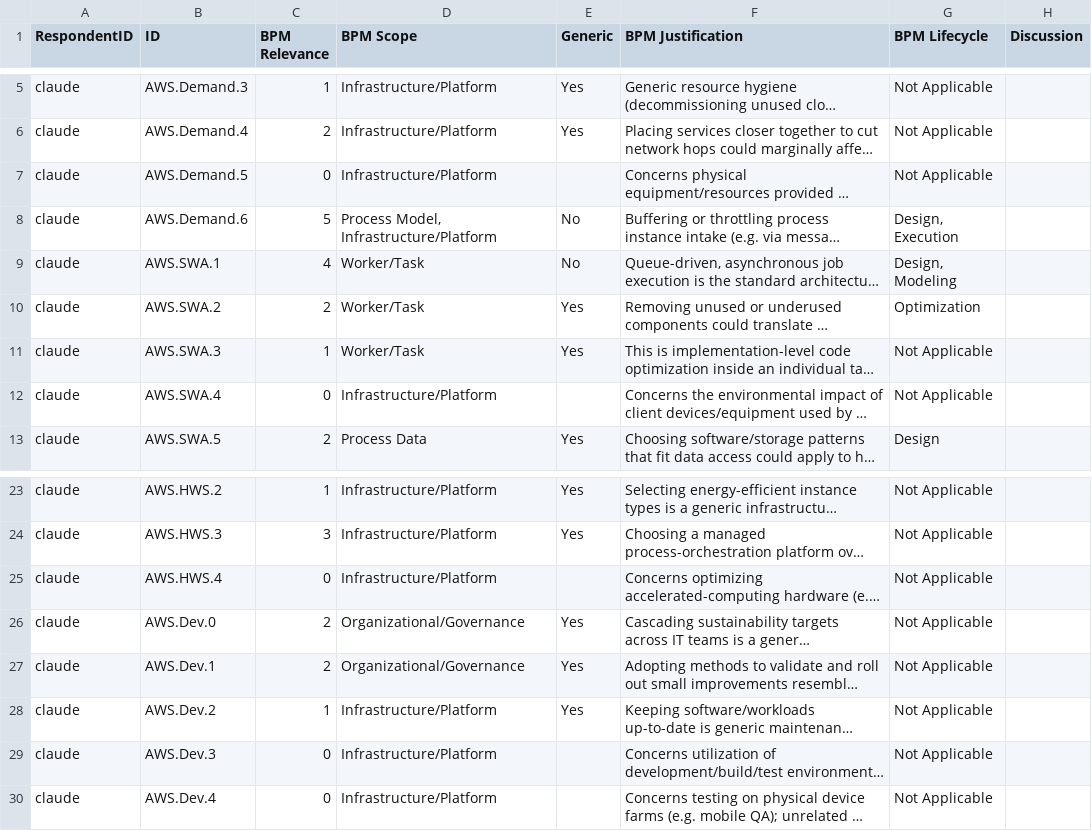
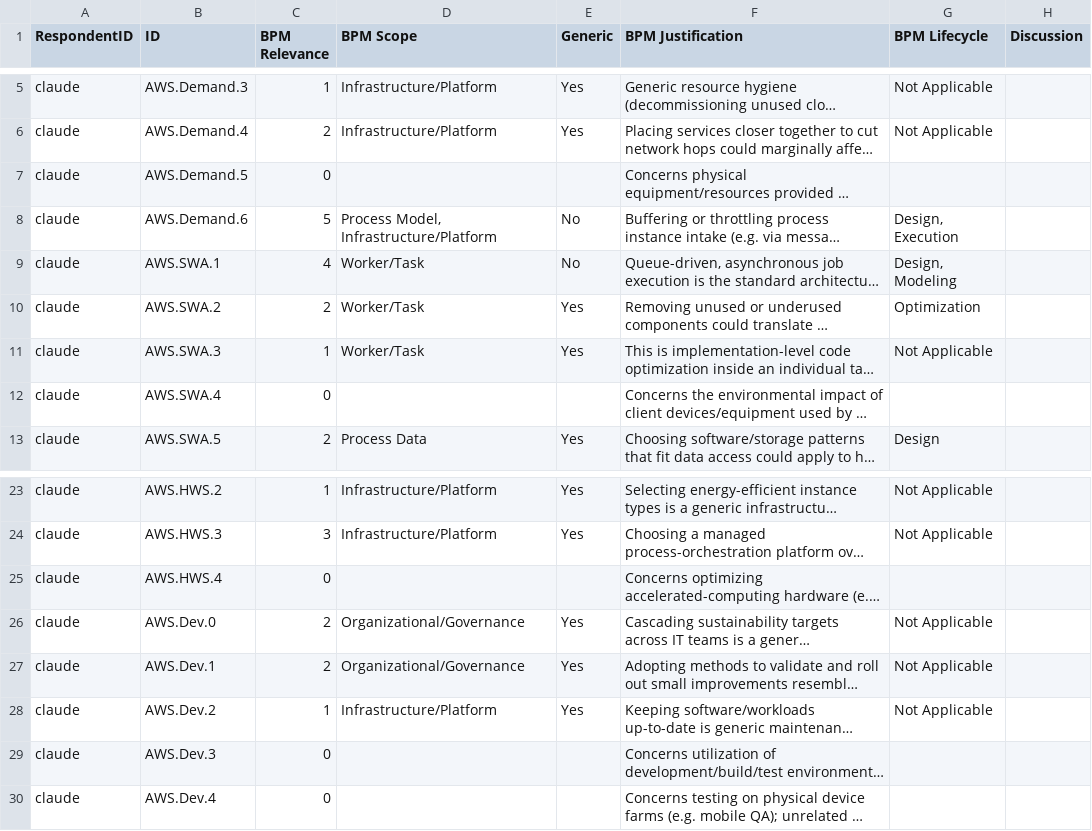
Before and after one commit to nyuuyn/green-bpm-survey, a CSV file: guidelines/aws/survey_claude.csv, drawn as a sheet; only a part is shown, gaps mark what is left out; long unchanged cells end in …; the diff names each change by its address in the sheet, - before the commit and + after, or states it on an @@ line.

```diff
--- a/guidelines/aws/survey_claude.csv
+++ b/guidelines/aws/survey_claude.csv
-D7 (BPM Scope): Infrastructure/Platform
+D7 (BPM Scope): (empty)
-G7 (BPM Lifecycle): Not Applicable
+G7 (BPM Lifecycle): (empty)
-D12 (BPM Scope): Infrastructure/Platform
+D12 (BPM Scope): (empty)
-G12 (BPM Lifecycle): Not Applicable
+G12 (BPM Lifecycle): (empty)
-D25 (BPM Scope): Infrastructure/Platform
+D25 (BPM Scope): (empty)
-G25 (BPM Lifecycle): Not Applicable
+G25 (BPM Lifecycle): (empty)
-D29:D30 (BPM Scope): Infrastructure/Platform
+D29:D30 (BPM Scope): (empty)
-G29:G30 (BPM Lifecycle): Not Applicable
+G29:G30 (BPM Lifecycle): (empty)
```
Also changed, not shown: guidelines/azure/survey_claude.csv, guidelines/gcp/survey_claude.csv, 4 other files.
